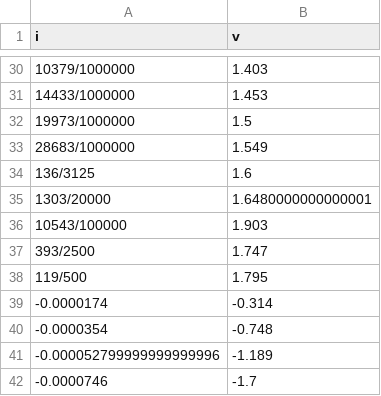
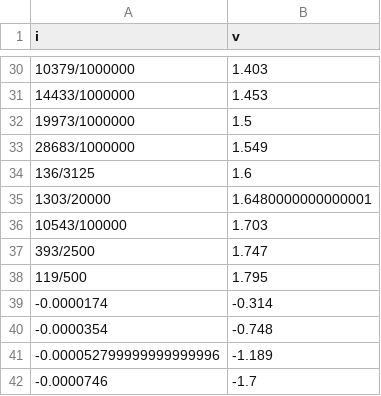
Before and after one commit to genya0407/jisshub, a CSV file: solar_dark.csv, drawn as a sheet; only a part is shown, gaps mark what is left out.

```diff
--- a/solar_dark.csv
+++ b/solar_dark.csv
@@ -35,3 +35,3 @@
 "1303/20000","1.6480000000000001"
-"10543/100000","1.903"
+"10543/100000","1.703"
 "393/2500","1.747"
```
Also changed, not shown: 2 other files.
